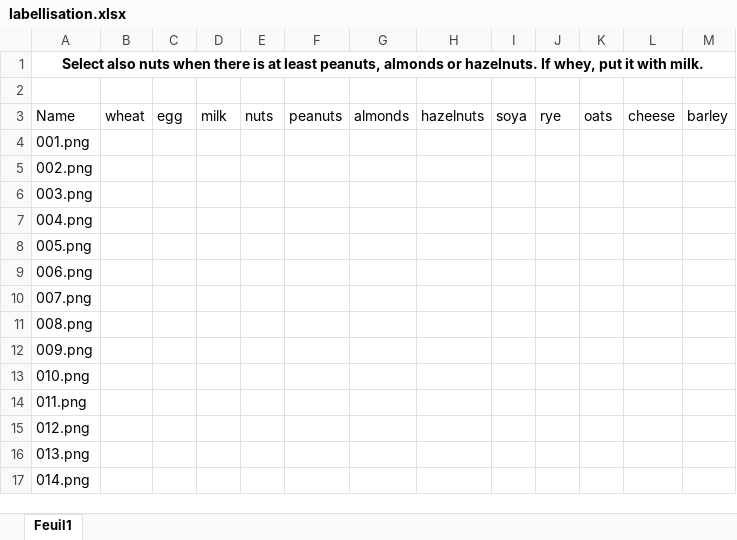
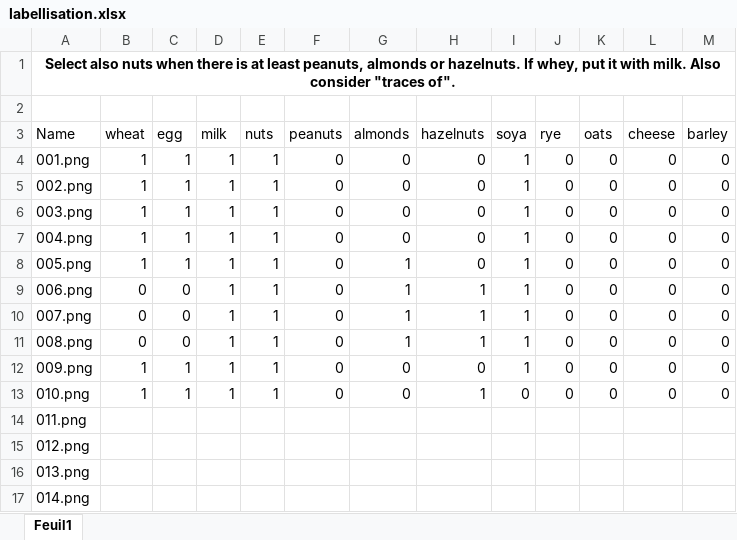
Before and after one commit to MartinLeNizon/App-For-People-With-Restricted-Diet, an Excel workbook: labellisation.xlsx, sheet Feuil1, drawn as a sheet; only a part is shown; values as stored, in another font and other column widths than the file's, no borders; the diff names each change by its address in the sheet, - before the commit and + after, or states it on an @@ line.

Commit message:
10 first photos labelled.

```diff
--- a/labellisation.xlsx (sheet Feuil1)
+++ b/labellisation.xlsx (sheet Feuil1)
-A1 (Name): …with milk.
+A1 (Name): …with milk. Also consider "traces of".
-B4:B8 (wheat): (empty)
+B4:B8 (wheat): 1
-C4:C8 (egg): (empty)
+C4:C8 (egg): 1
-D4:D13 (milk): (empty)
+D4:D13 (milk): 1
-E4:E13 (nuts): (empty)
+E4:E13 (nuts): 1
-F4:F13 (peanuts): (empty)
+F4:F13 (peanuts): 0
-G4:G7 (almonds): (empty)
+G4:G7 (almonds): 0
-H4:H8 (hazelnuts): (empty)
+H4:H8 (hazelnuts): 0
-I4:I12 (soya): (empty)
+I4:I12 (soya): 1
-J4:J13 (rye): (empty)
+J4:J13 (rye): 0
-K4:K13 (oats): (empty)
+K4:K13 (oats): 0
-L4:L13 (cheese): (empty)
+L4:L13 (cheese): 0
-M4:M13 (barley): (empty)
+M4:M13 (barley): 0
-G8:G11 (almonds): (empty)
+G8:G11 (almonds): 1
-B9:B11 (wheat): (empty)
+B9:B11 (wheat): 0
-C9:C11 (egg): (empty)
+C9:C11 (egg): 0
-H9:H11 (hazelnuts): (empty)
+H9:H11 (hazelnuts): 1
-B12:B13 (wheat): (empty)
+B12:B13 (wheat): 1
-C12:C13 (egg): (empty)
+C12:C13 (egg): 1
-G12:G13 (almonds): (empty)
+G12:G13 (almonds): 0
-H12 (hazelnuts): (empty)
+H12 (hazelnuts): 0
-H13 (hazelnuts): (empty)
+H13 (hazelnuts): 1
-I13 (soya): (empty)
+I13 (soya): 0
```
